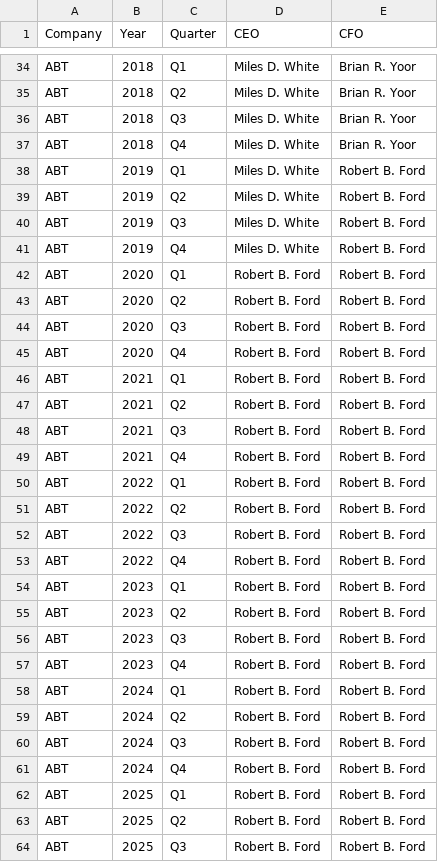
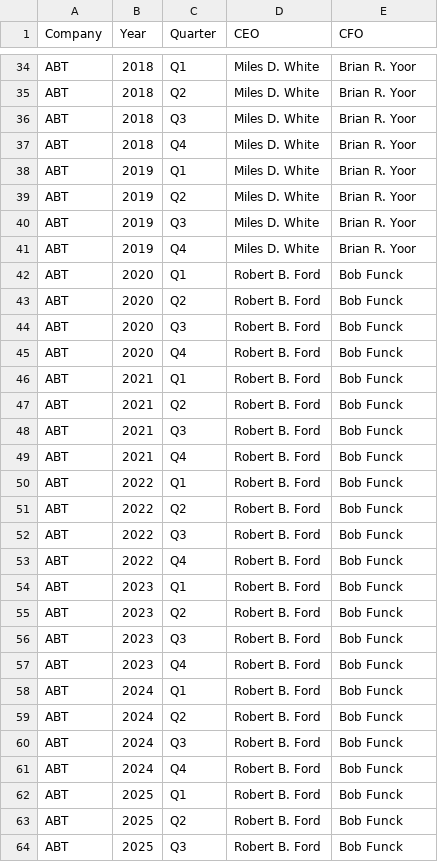
Before and after one commit to amal029/financial_sentiment_analysis, a CSV file: ces_cfos/abt.csv, drawn as a sheet; only a part is shown, gaps mark what is left out; the diff covers the shown part only.

```diff
--- a/ces_cfos/abt.csv
+++ b/ces_cfos/abt.csv
@@ -37,28 +37,28 @@ ABT,2018,Q3,Miles D. White,Brian R. Yoor
 ABT,2018,Q4,Miles D. White,Brian R. Yoor
-ABT,2019,Q1,Miles D. White,Robert B. Ford
-ABT,2019,Q2,Miles D. White,Robert B. Ford
-ABT,2019,Q3,Miles D. White,Robert B. Ford
-ABT,2019,Q4,Miles D. White,Robert B. Ford
-ABT,2020,Q1,Robert B. Ford,Robert B. Ford
-ABT,2020,Q2,Robert B. Ford,Robert B. Ford
-ABT,2020,Q3,Robert B. Ford,Robert B. Ford
-ABT,2020,Q4,Robert B. Ford,Robert B. Ford
-ABT,2021,Q1,Robert B. Ford,Robert B. Ford
-ABT,2021,Q2,Robert B. Ford,Robert B. Ford
-ABT,2021,Q3,Robert B. Ford,Robert B. Ford
-ABT,2021,Q4,Robert B. Ford,Robert B. Ford
-ABT,2022,Q1,Robert B. Ford,Robert B. Ford
-ABT,2022,Q2,Robert B. Ford,Robert B. Ford
-ABT,2022,Q3,Robert B. Ford,Robert B. Ford
-ABT,2022,Q4,Robert B. Ford,Robert B. Ford
-ABT,2023,Q1,Robert B. Ford,Robert B. Ford
-ABT,2023,Q2,Robert B. Ford,Robert B. Ford
-ABT,2023,Q3,Robert B. Ford,Robert B. Ford
-ABT,2023,Q4,Robert B. Ford,Robert B. Ford
-ABT,2024,Q1,Robert B. Ford,Robert B. Ford
-ABT,2024,Q2,Robert B. Ford,Robert B. Ford
-ABT,2024,Q3,Robert B. Ford,Robert B. Ford
-ABT,2024,Q4,Robert B. Ford,Robert B. Ford
-ABT,2025,Q1,Robert B. Ford,Robert B. Ford
-ABT,2025,Q2,Robert B. Ford,Robert B. Ford
-ABT,2025,Q3,Robert B. Ford,Robert B. Ford
+ABT,2019,Q1,Miles D. White,Brian R. Yoor
+ABT,2019,Q2,Miles D. White,Brian R. Yoor
+ABT,2019,Q3,Miles D. White,Brian R. Yoor
+ABT,2019,Q4,Miles D. White,Brian R. Yoor
+ABT,2020,Q1,Robert B. Ford,Bob Funck
+ABT,2020,Q2,Robert B. Ford,Bob Funck
+ABT,2020,Q3,Robert B. Ford,Bob Funck
+ABT,2020,Q4,Robert B. Ford,Bob Funck
+ABT,2021,Q1,Robert B. Ford,Bob Funck
+ABT,2021,Q2,Robert B. Ford,Bob Funck
+ABT,2021,Q3,Robert B. Ford,Bob Funck
+ABT,2021,Q4,Robert B. Ford,Bob Funck
+ABT,2022,Q1,Robert B. Ford,Bob Funck
+ABT,2022,Q2,Robert B. Ford,Bob Funck
+ABT,2022,Q3,Robert B. Ford,Bob Funck
+ABT,2022,Q4,Robert B. Ford,Bob Funck
+ABT,2023,Q1,Robert B. Ford,Bob Funck
+ABT,2023,Q2,Robert B. Ford,Bob Funck
+ABT,2023,Q3,Robert B. Ford,Bob Funck
+ABT,2023,Q4,Robert B. Ford,Bob Funck
+ABT,2024,Q1,Robert B. Ford,Bob Funck
+ABT,2024,Q2,Robert B. Ford,Bob Funck
+ABT,2024,Q3,Robert B. Ford,Bob Funck
+ABT,2024,Q4,Robert B. Ford,Bob Funck
+ABT,2025,Q1,Robert B. Ford,Bob Funck
+ABT,2025,Q2,Robert B. Ford,Bob Funck
+ABT,2025,Q3,Robert B. Ford,Bob Funck
```
Also changed, not shown: 1 edited cell elsewhere in this file, ces_cfos/goog.csv, ces_cfos/msft.csv, 23 other files.
